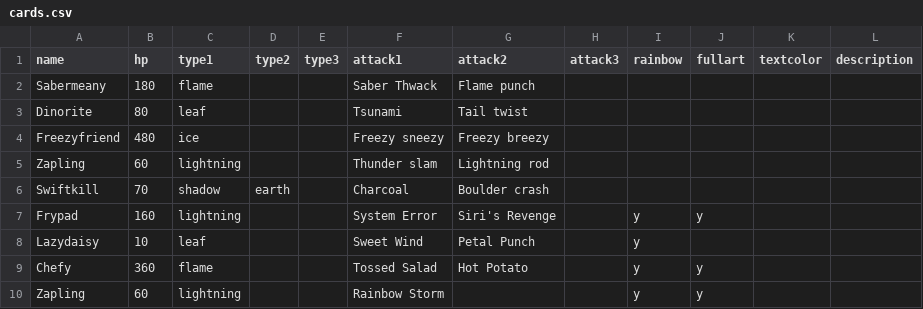
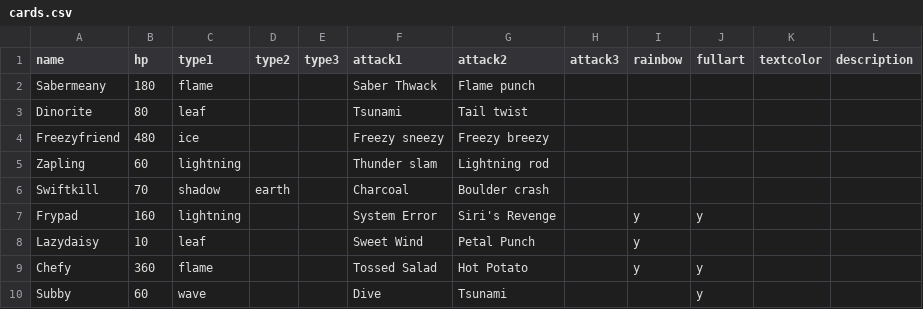
Before and after one commit to jncraton/spike-gen, a CSV file: cards.csv, drawn as a sheet.

Commit message:
Add subby

```diff
--- a/cards.csv
+++ b/cards.csv
@@ -9,2 +9,2 @@ Lazydaisy,10,leaf,,,Sweet Wind,Petal Punch,,y,,,
 Chefy,360,flame,,,Tossed Salad,Hot Potato,,y,y,,
-Zapling,60,lightning,,,Rainbow Storm,,,y,y,,
+Subby,60,wave,,,Dive,Tsunami,,,y,,,
```
Also changed, not shown: 2 other files.
